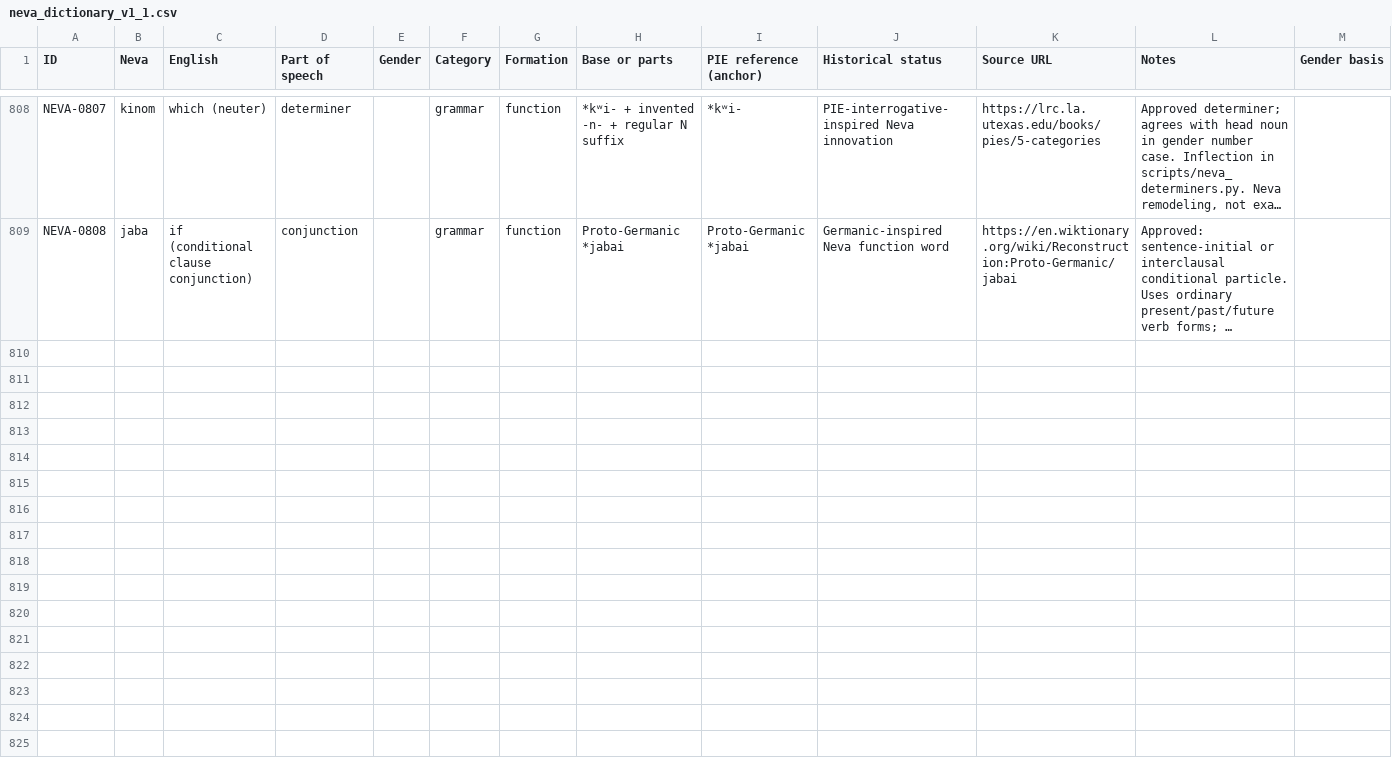
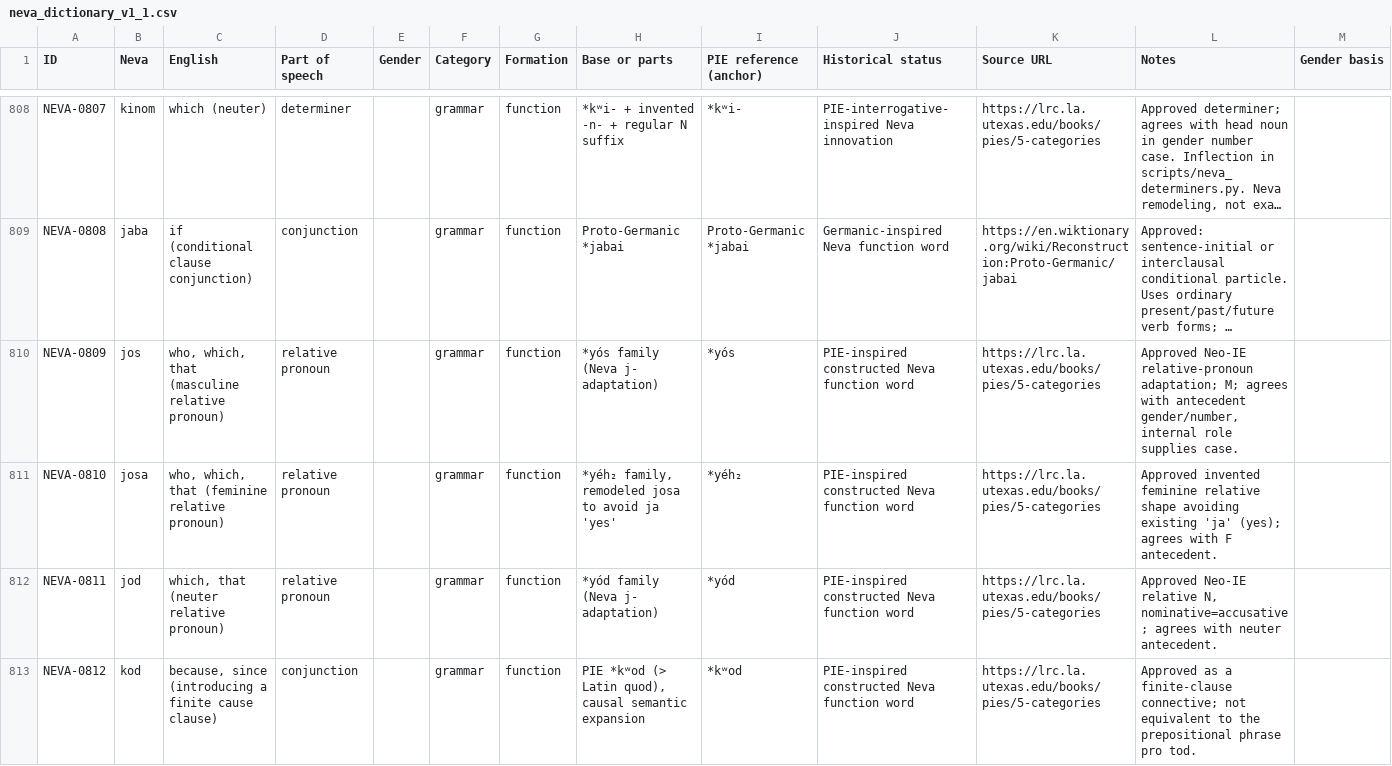
Before and after one commit to basperheim/neva-neo-indo-european-language, a CSV file: data/neva_dictionary_v1_1.csv, drawn as a sheet; only a part is shown, gaps mark what is left out; long unchanged cells end in …; rows hold the shown columns only; the diff names each change by its address in the sheet, - before the commit and + after, or states it on an @@ line.

Commit message:
Adopt jos/josa/jod relatives and causal kod in working lexicon

```diff
--- a/data/neva_dictionary_v1_1.csv
+++ b/data/neva_dictionary_v1_1.csv
+row 810: NEVA-0809 | jos | who, which, that (masculine relative pronoun) | relative pronoun |  | grammar | function | *yós family (Neva j- adaptation) | *yós | PIE-inspired constructed Neva function word | https://lrc.la.utexas.edu/books/pies/5-categories | Approved Neo-IE relative-pronoun adaptation; M; agrees with antecedent gender/number, internal role supplies case.
+row 811: NEVA-0810 | josa | who, which, that (feminine relative pronoun) | relative pronoun |  | grammar | function | *yéh₂ family, remodeled josa to avoid ja 'yes' | *yéh₂ | PIE-inspired constructed Neva function word | https://lrc.la.utexas.edu/books/pies/5-categories | Approved invented feminine relative shape avoiding existing 'ja' (yes); agrees with F antecedent.
+row 812: NEVA-0811 | jod | which, that (neuter relative pronoun) | relative pronoun |  | grammar | function | *yód family (Neva j- adaptation) | *yód | PIE-inspired constructed Neva function word | https://lrc.la.utexas.edu/books/pies/5-categories | Approved Neo-IE relative N, nominative=accusative; agrees with neuter antecedent.
+row 813: NEVA-0812 | kod | because, since (introducing a finite cause clause) | conjunction |  | grammar | function | PIE *kʷod (> Latin quod), causal semantic expansion | *kʷod | PIE-inspired constructed Neva function word | https://lrc.la.utexas.edu/books/pies/5-categories | Approved as a finite-clause connective; not equivalent to the prepositional phrase pro tod.
```
